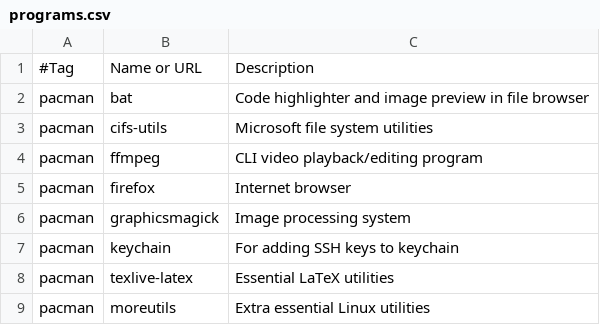
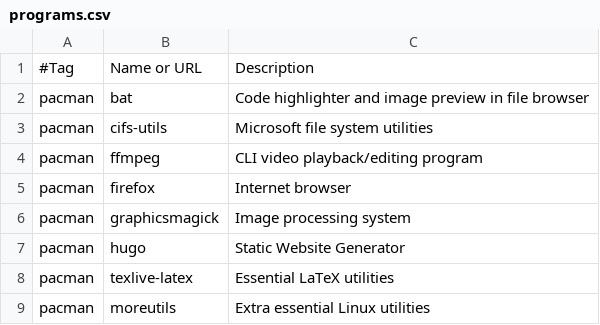
Before and after one commit to Filpill/archrice, a CSV file: programs.csv, drawn as a sheet; only a part is shown; removed rows and columns are numbered as before the commit, all else as after; the diff names each change by its address in the sheet, - before the commit and + after, or states it on an @@ line.

Commit message:
change prog list

```diff
--- a/programs.csv
+++ b/programs.csv
-row 7: pacman | keychain | For adding SSH keys to keychain
+row 7: pacman | hugo | Static Website Generator
```
